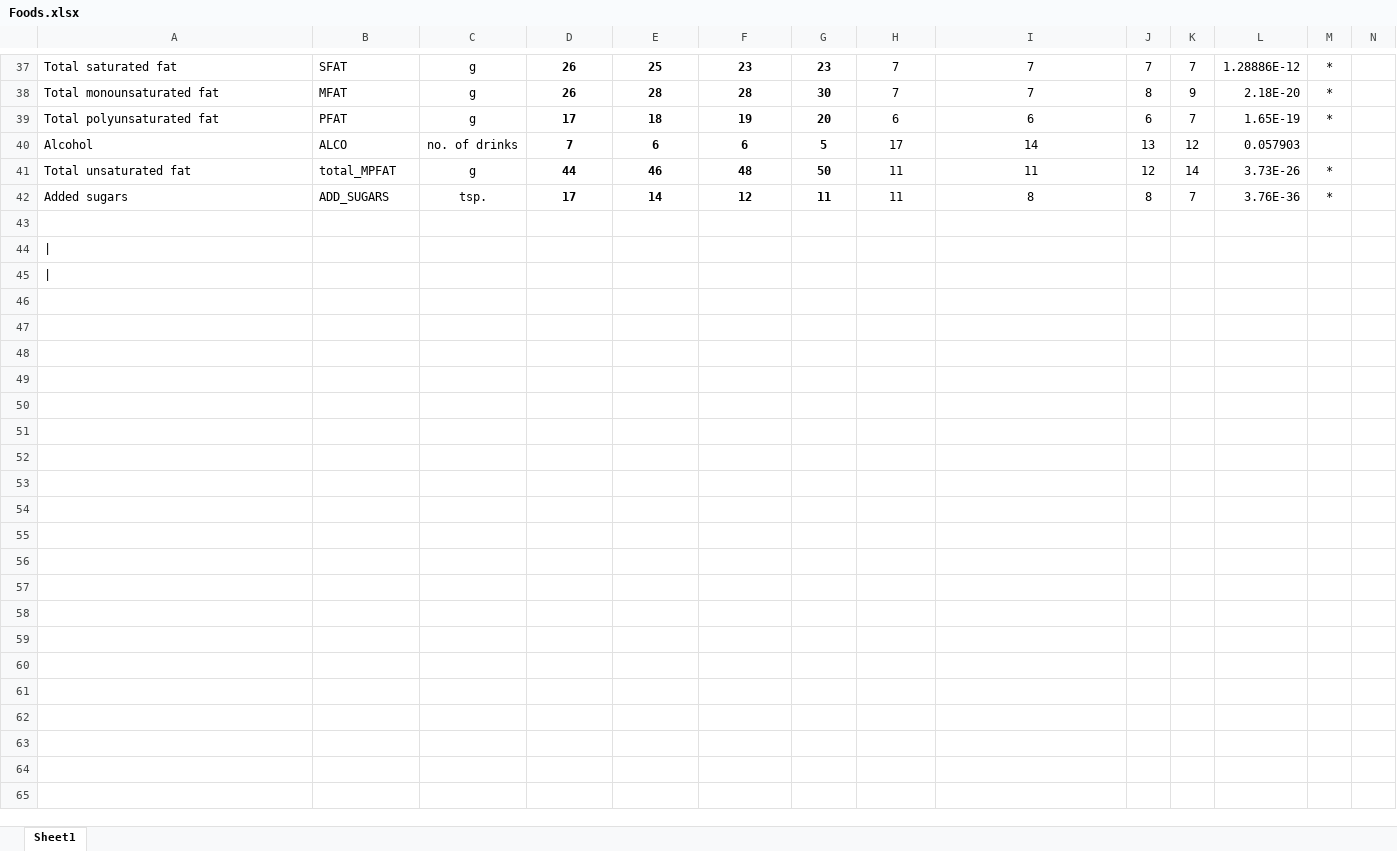
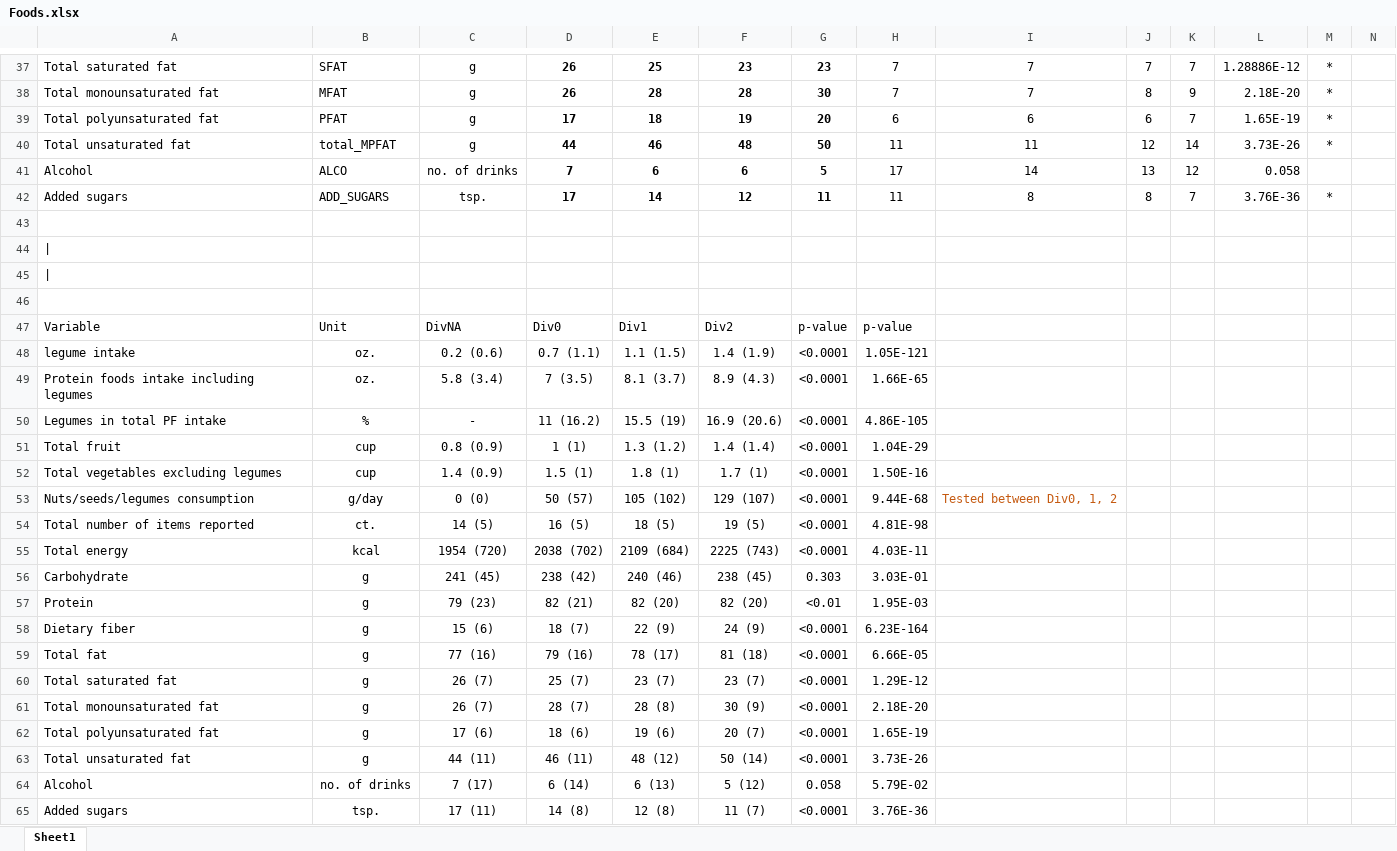
Before and after one commit to computational-nutrition-lab/DietR, an Excel workbook: eg_data/NHANES/PF/Waist2/Foods/Foods.xlsx, sheet Sheet1, drawn as a sheet; only a part is shown, gaps mark what is left out; values as stored, in another font and other column widths than the file's, no borders; removed rows and columns are numbered as before the commit, all else as after; rows hold the shown columns only; the diff covers the shown part only; the diff names each change by its address in the sheet, - before the commit and + after, or states it on an @@ line.

```diff
--- a/eg_data/NHANES/PF/Waist2/Foods/Foods.xlsx (sheet Sheet1)
+++ b/eg_data/NHANES/PF/Waist2/Foods/Foods.xlsx (sheet Sheet1)
-row 40: Alcohol | ALCO | no. of drinks | 7 | 6 | 6 | 5 | 17 | 14 | 13 | 12 | 0.057903
+row 41: Alcohol | ALCO | no. of drinks | 7 | 6 | 6 | 5 | 17 | 14 | 13 | 12 | 0.058
+row 46: (empty)
+row 47: Variable | Unit | DivNA | Div0 | Div1 | Div2 | p-value | p-value
+row 48: legume intake | oz. | 0.2 (0.6) | 0.7 (1.1) | 1.1 (1.5) | 1.4 (1.9) | <0.0001 | 1.05E-121
+row 49: Protein foods intake including legumes | oz. | 5.8 (3.4) | 7 (3.5) | 8.1 (3.7) | 8.9 (4.3) | <0.0001 | 1.66E-65
+row 50: Legumes in total PF intake | % | - | 11 (16.2) | 15.5 (19) | 16.9 (20.6) | <0.0001 | 4.86E-105
+row 51: Total fruit | cup | 0.8 (0.9) | 1 (1) | 1.3 (1.2) | 1.4 (1.4) | <0.0001 | 1.04E-29
+row 52: Total vegetables excluding legumes | cup | 1.4 (0.9) | 1.5 (1) | 1.8 (1) | 1.7 (1) | <0.0001 | 1.50E-16
+row 53: Nuts/seeds/legumes consumption | g/day | 0 (0) | 50 (57) | 105 (102) | 129 (107) | <0.0001 | 9.44E-68 | Tested between Div0, 1, 2
+row 54: Total number of items reported | ct. | 14 (5) | 16 (5) | 18 (5) | 19 (5) | <0.0001 | 4.81E-98
+row 55: Total energy | kcal | 1954 (720) | 2038 (702) | 2109 (684) | 2225 (743) | <0.0001 | 4.03E-11
+row 56: Carbohydrate | g | 241 (45) | 238 (42) | 240 (46) | 238 (45) | 0.303 | 3.03E-01
+row 57: Protein | g | 79 (23) | 82 (21) | 82 (20) | 82 (20) | <0.01 | 1.95E-03
+row 58: Dietary fiber | g | 15 (6) | 18 (7) | 22 (9) | 24 (9) | <0.0001 | 6.23E-164
+row 59: Total fat | g | 77 (16) | 79 (16) | 78 (17) | 81 (18) | <0.0001 | 6.66E-05
+row 60: Total saturated fat | g | 26 (7) | 25 (7) | 23 (7) | 23 (7) | <0.0001 | 1.29E-12
+row 61: Total monounsaturated fat | g | 26 (7) | 28 (7) | 28 (8) | 30 (9) | <0.0001 | 2.18E-20
+row 62: Total polyunsaturated fat | g | 17 (6) | 18 (6) | 19 (6) | 20 (7) | <0.0001 | 1.65E-19
+row 63: Total unsaturated fat | g | 44 (11) | 46 (11) | 48 (12) | 50 (14) | <0.0001 | 3.73E-26
+row 64: Alcohol | no. of drinks | 7 (17) | 6 (14) | 6 (13) | 5 (12) | 0.058 | 5.79E-02
+row 65: Added sugars | tsp. | 17 (11) | 14 (8) | 12 (8) | 11 (7) | <0.0001 | 3.76E-36
```
Also changed, not shown: 40 edited cells and cell formats elsewhere in this sheet, formulas that keep their value, eg_data/NHANES/PF/Waist2/BMI/BMI.xlsx, eg_data/NHANES/PF/Waist2/Demog/Demog.xlsx, 4 other files.
